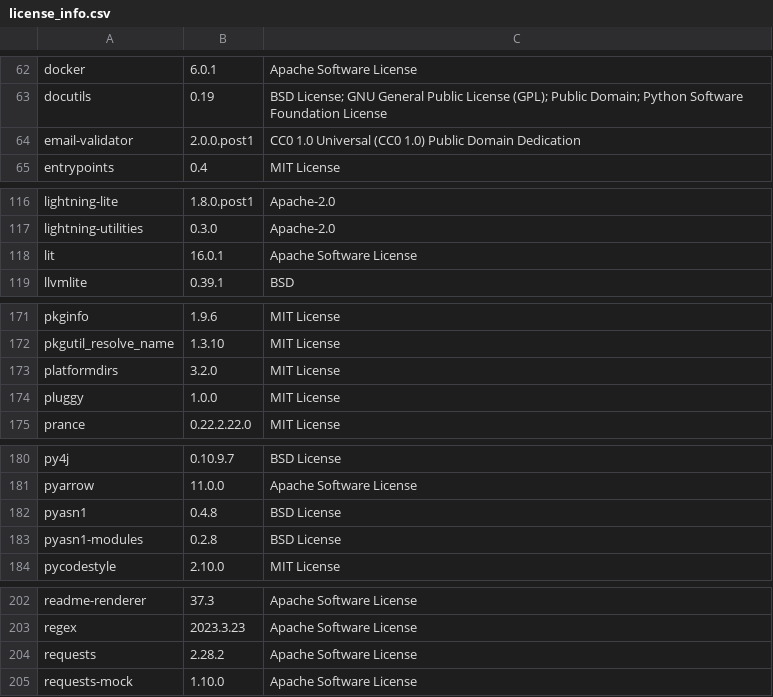
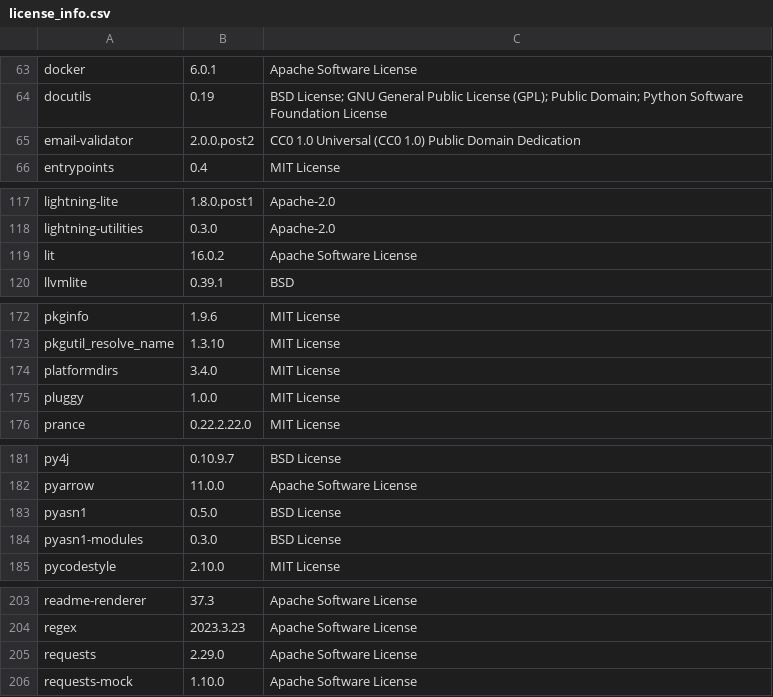
Before and after one commit to SeldonIO/MLServer, a CSV file: licenses/license_info.csv, drawn as a sheet; only a part is shown, gaps mark what is left out; the diff covers the shown part only.

```diff
--- a/licenses/license_info.csv
+++ b/licenses/license_info.csv
@@ -63,3 +64,3 @@
 "docutils","0.19","BSD License; GNU General Public License (GPL); Public Domain; Python Software Foundation License"
-"email-validator","2.0.0.post1","CC0 1.0 Universal (CC0 1.0) Public Domain Dedication"
+"email-validator","2.0.0.post2","CC0 1.0 Universal (CC0 1.0) Public Domain Dedication"
 "entrypoints","0.4","MIT License"
@@ -117,3 +118,3 @@
 "lightning-utilities","0.3.0","Apache-2.0"
-"lit","16.0.1","Apache Software License"
+"lit","16.0.2","Apache Software License"
 "llvmlite","0.39.1","BSD"
@@ -172,3 +173,3 @@
 "pkgutil_resolve_name","1.3.10","MIT License"
-"platformdirs","3.2.0","MIT License"
+"platformdirs","3.4.0","MIT License"
 "pluggy","1.0.0","MIT License"
@@ -181,4 +182,4 @@
 "pyarrow","11.0.0","Apache Software License"
-"pyasn1","0.4.8","BSD License"
-"pyasn1-modules","0.2.8","BSD License"
+"pyasn1","0.5.0","BSD License"
+"pyasn1-modules","0.3.0","BSD License"
 "pycodestyle","2.10.0","MIT License"
@@ -203,3 +204,3 @@
 "regex","2023.3.23","Apache Software License"
-"requests","2.28.2","Apache Software License"
+"requests","2.29.0","Apache Software License"
 "requests-mock","1.10.0","Apache Software License"
```
Also changed, not shown: 1 added row and 12 edited cells elsewhere in this file, licenses/license_info.no_versions.csv, 1 other file.
